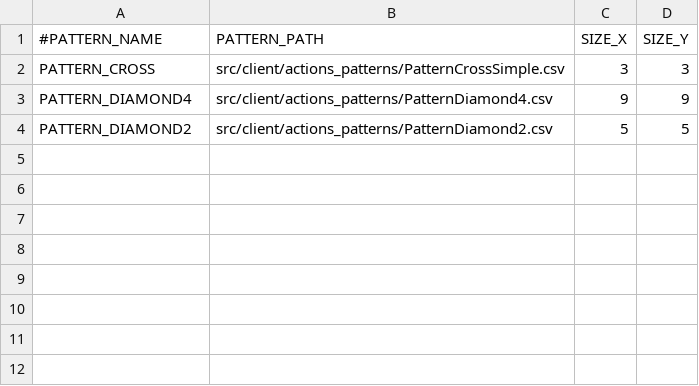
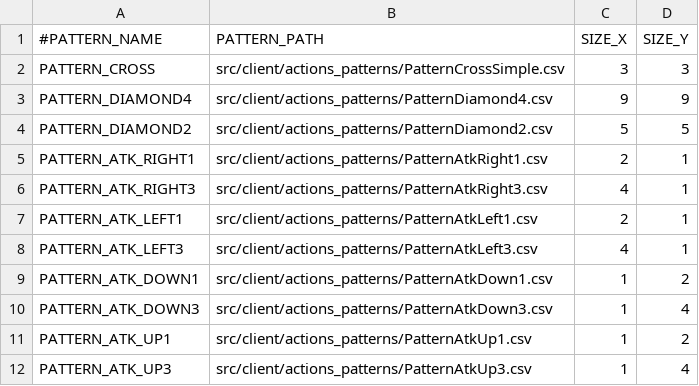
Before and after one commit to davidkha44/projet-jeu, a CSV file: src/client/tables/Patterns.csv, drawn as a sheet.

Commit message:
Pattern attack

```diff
--- a/src/client/tables/Patterns.csv
+++ b/src/client/tables/Patterns.csv
@@ -4 +4,9 @@ PATTERN_DIAMOND4,src/client/actions_patterns/PatternDiamond4.csv,9,9
 PATTERN_DIAMOND2,src/client/actions_patterns/PatternDiamond2.csv,5,5
+PATTERN_ATK_RIGHT1,src/client/actions_patterns/PatternAtkRight1.csv,2,1
+PATTERN_ATK_RIGHT3,src/client/actions_patterns/PatternAtkRight3.csv,4,1
+PATTERN_ATK_LEFT1,src/client/actions_patterns/PatternAtkLeft1.csv,2,1
+PATTERN_ATK_LEFT3,src/client/actions_patterns/PatternAtkLeft3.csv,4,1
+PATTERN_ATK_DOWN1,src/client/actions_patterns/PatternAtkDown1.csv,1,2
+PATTERN_ATK_DOWN3,src/client/actions_patterns/PatternAtkDown3.csv,1,4
+PATTERN_ATK_UP1,src/client/actions_patterns/PatternAtkUp1.csv,1,2
+PATTERN_ATK_UP3,src/client/actions_patterns/PatternAtkUp3.csv,1,4
```
Also changed, not shown: src/client/tables/Actions.csv, src/client/tables/Actors.csv, 11 other files.
